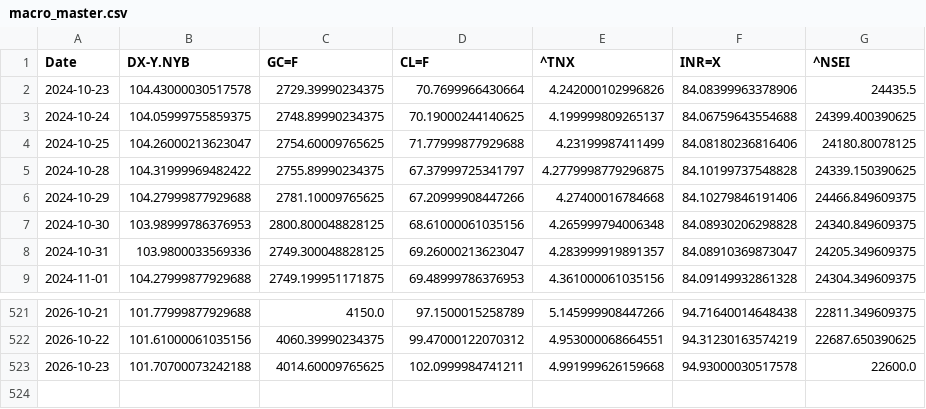
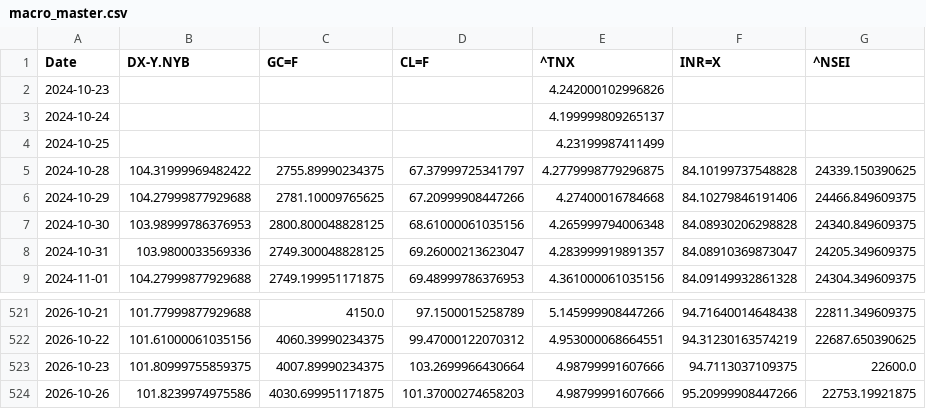
Before and after one commit to rhtjn3-sketch/Stock-Analysis, a CSV file: macro_master.csv, drawn as a sheet; only a part is shown, gaps mark what is left out.

```diff
--- a/macro_master.csv
+++ b/macro_master.csv
@@ -1,5 +1,5 @@
 Date,DX-Y.NYB,GC=F,CL=F,^TNX,INR=X,^NSEI
-2024-10-23,104.43000030517578,2729.39990234375,70.7699966430664,4.242000102996826,84.08399963378906,24435.5
-2024-10-24,104.05999755859375,2748.89990234375,70.19000244140625,4.199999809265137,84.06759643554688,24399.400390625
-2024-10-25,104.26000213623047,2754.60009765625,71.77999877929688,4.23199987411499,84.08180236816406,24180.80078125
+2024-10-23,,,,4.242000102996826,,
+2024-10-24,,,,4.199999809265137,,
+2024-10-25,,,,4.23199987411499,,
 2024-10-28,104.31999969482422,2755.89990234375,67.37999725341797,4.2779998779296875,84.10199737548828,24339.150390625
@@ -522,2 +522,3 @@ Date,DX-Y.NYB,GC=F,CL=F,^TNX,INR=X,^NSEI
 2026-10-22,101.61000061035156,4060.39990234375,99.47000122070312,4.953000068664551,94.31230163574219,22687.650390625
-2026-10-23,101.70700073242188,4014.60009765625,102.0999984741211,4.991999626159668,94.93000030517578,22600.0
+2026-10-23,101.80999755859375,4007.89990234375,103.2699966430664,4.98799991607666,94.7113037109375,22600.0
+2026-10-26,101.8239974975586,4030.699951171875,101.37000274658203,4.98799991607666,95.20999908447266,22753.19921875
```
Also changed, not shown: nifty_indices_master.csv, world_indices_master.csv, 5 other files.
